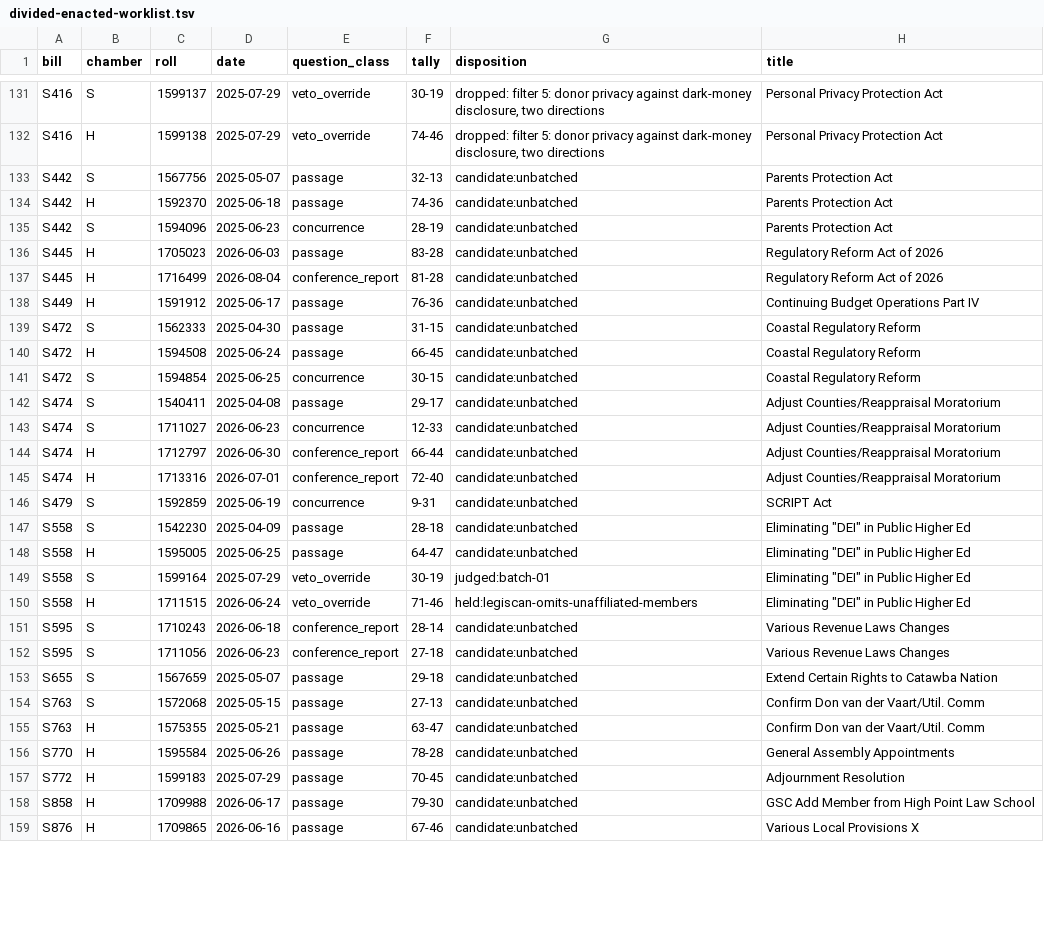
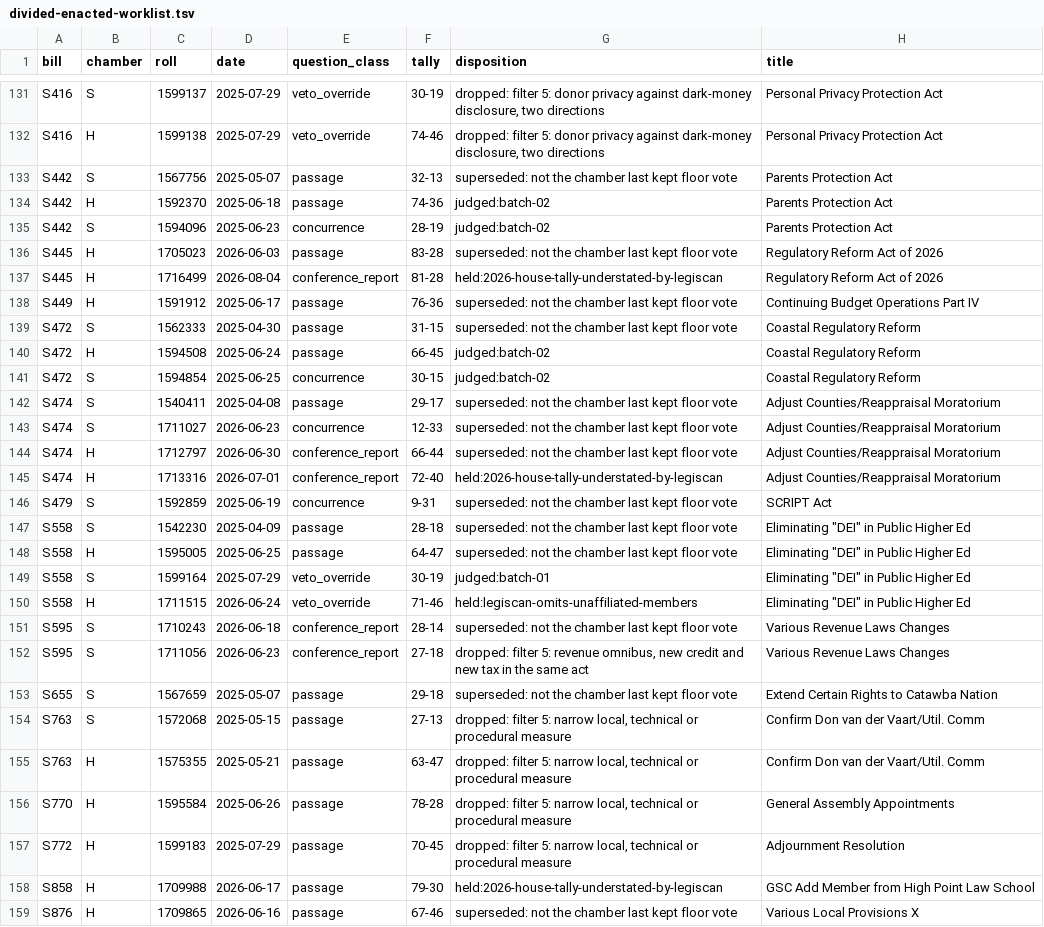
Before and after one commit to shu1513/voteapp, a TSV file: backend/evidence/rollcall/legiscan-nc-2189/survey/divided-enacted-worklist.tsv, drawn as a sheet; only a part is shown, gaps mark what is left out; the diff covers the shown part only; the diff names each change by its address in the sheet, - before the commit and + after, or states it on an @@ line.

```diff
--- a/backend/evidence/rollcall/legiscan-nc-2189/survey/divided-enacted-worklist.tsv
+++ b/backend/evidence/rollcall/legiscan-nc-2189/survey/divided-enacted-worklist.tsv
-G133 (disposition): candidate:unbatched
+G133 (disposition): superseded: not the chamber last kept floor vote
-G134:G135 (disposition): candidate:unbatched
+G134:G135 (disposition): judged:batch-02
-G136 (disposition): candidate:unbatched
+G136 (disposition): superseded: not the chamber last kept floor vote
-G137 (disposition): candidate:unbatched
+G137 (disposition): held:2026-house-tally-understated-by-legiscan
-G138:G139 (disposition): candidate:unbatched
+G138:G139 (disposition): superseded: not the chamber last kept floor vote
-G140:G141 (disposition): candidate:unbatched
+G140:G141 (disposition): judged:batch-02
-G142:G144 (disposition): candidate:unbatched
+G142:G144 (disposition): superseded: not the chamber last kept floor vote
-G145 (disposition): candidate:unbatched
+G145 (disposition): held:2026-house-tally-understated-by-legiscan
-G146:G148 (disposition): candidate:unbatched
+G146:G148 (disposition): superseded: not the chamber last kept floor vote
-G151 (disposition): candidate:unbatched
+G151 (disposition): superseded: not the chamber last kept floor vote
-G152 (disposition): candidate:unbatched
+G152 (disposition): dropped: filter 5: revenue omnibus, new credit and new tax in the same act
-G153 (disposition): candidate:unbatched
+G153 (disposition): superseded: not the chamber last kept floor vote
-G154:G157 (disposition): candidate:unbatched
+G154:G157 (disposition): dropped: filter 5: narrow local, technical or procedural measure
-G158 (disposition): candidate:unbatched
+G158 (disposition): held:2026-house-tally-understated-by-legiscan
-G159 (disposition): candidate:unbatched
+G159 (disposition): superseded: not the chamber last kept floor vote
```
Also changed, not shown: 100 edited cells elsewhere in this file, 26 other files.
